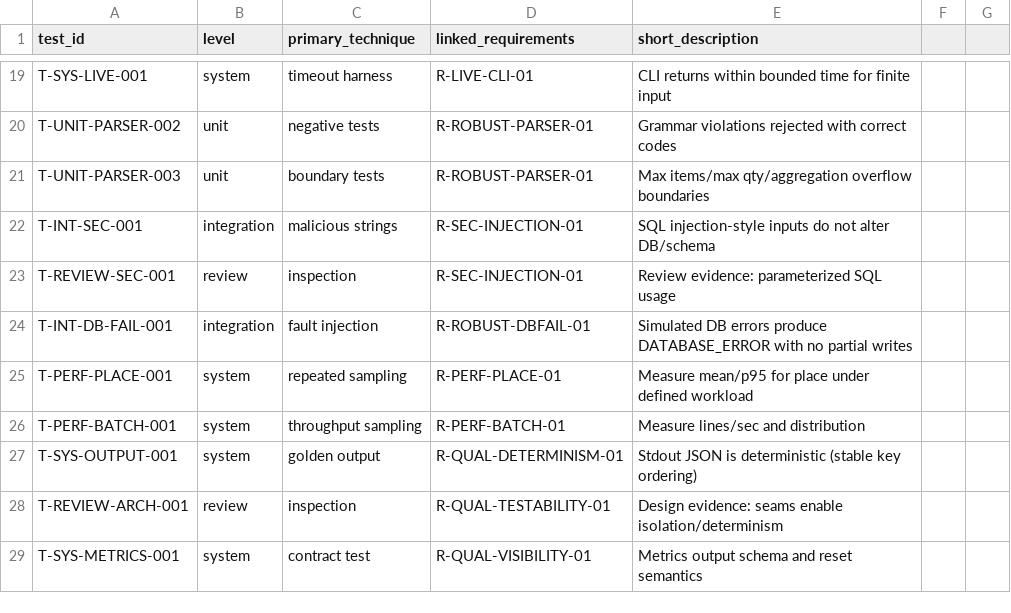
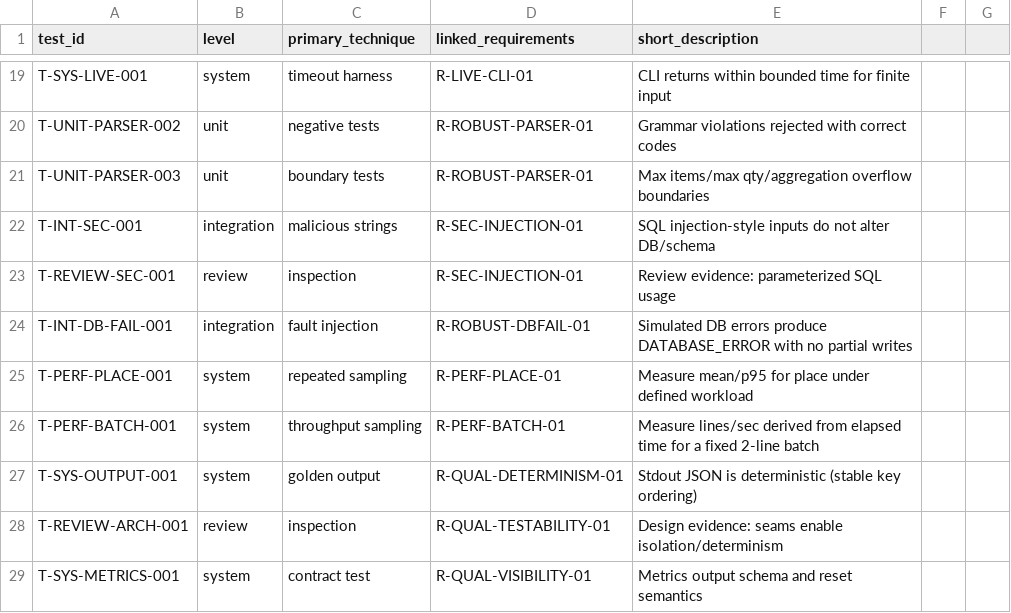
Before and after one commit to Ulixes-8/orderflow, a CSV file: docs/lo2/test_inventory.csv, drawn as a sheet; only a part is shown, gaps mark what is left out.

```diff
--- a/docs/lo2/test_inventory.csv
+++ b/docs/lo2/test_inventory.csv
@@ -25,3 +25,3 @@ T-INT-DB-FAIL-001,integration,fault injection,"R-ROBUST-DBFAIL-01",Simulated DB
 T-PERF-PLACE-001,system,repeated sampling,"R-PERF-PLACE-01",Measure mean/p95 for place under defined workload
-T-PERF-BATCH-001,system,throughput sampling,"R-PERF-BATCH-01",Measure lines/sec and distribution
+T-PERF-BATCH-001,system,throughput sampling,"R-PERF-BATCH-01",Measure lines/sec derived from elapsed time for a fixed 2-line batch
 T-SYS-OUTPUT-001,system,golden output,"R-QUAL-DETERMINISM-01",Stdout JSON is deterministic (stable key ordering)
```
Also changed, not shown: 6 other files.
